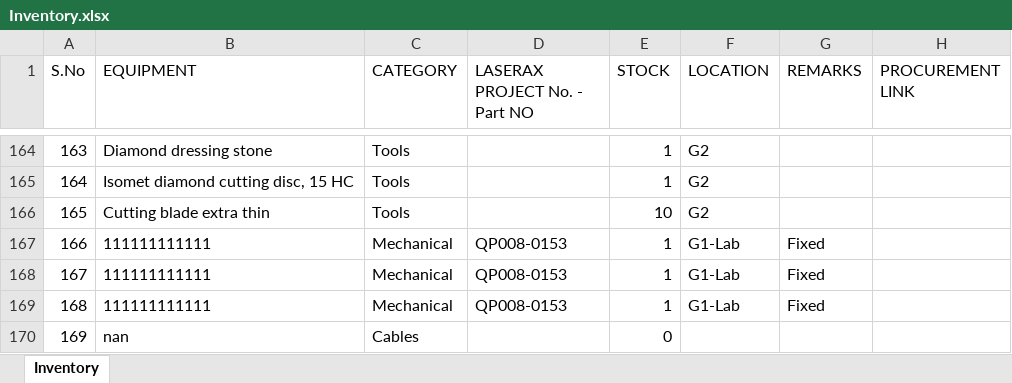
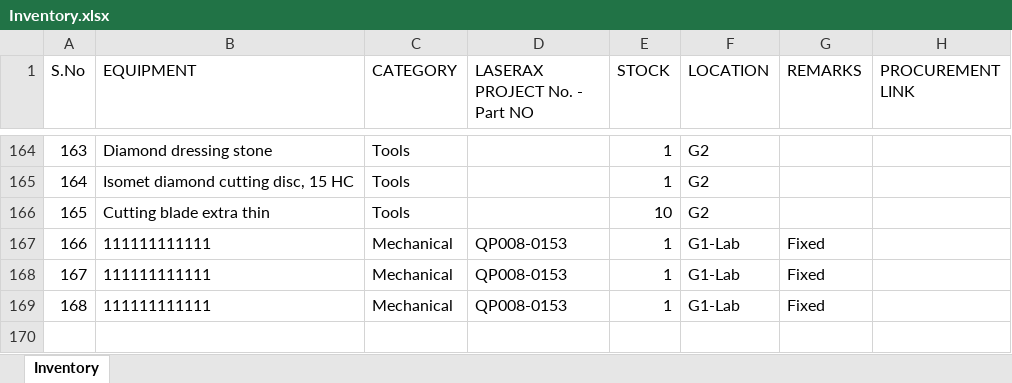
Before and after one commit to BBhattarai445/Inventory-Management, an Excel workbook: Inventory.xlsx, sheet Inventory, drawn as a sheet; only a part is shown, gaps mark what is left out; values as stored, in another font and other column widths than the file's, no borders; the diff names each change by its address in the sheet, - before the commit and + after, or states it on an @@ line.

Commit message:
Update inventory via Streamlit

```diff
--- a/Inventory.xlsx (sheet Inventory)
+++ b/Inventory.xlsx (sheet Inventory)
-row 170: 169 | nan | Cables |  | 0
```
